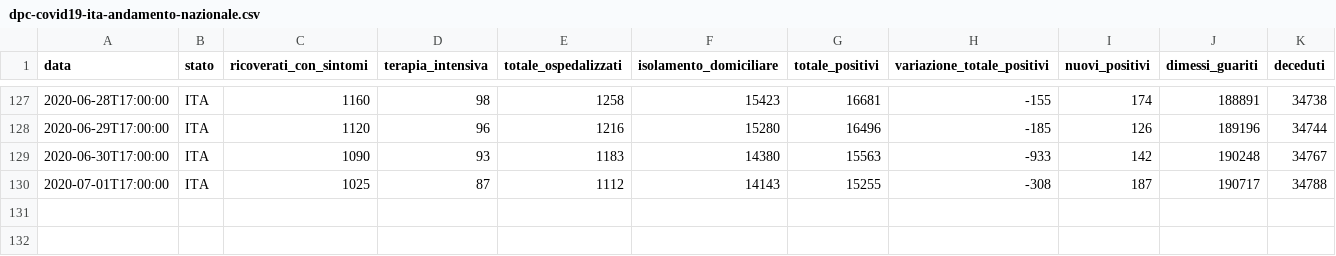
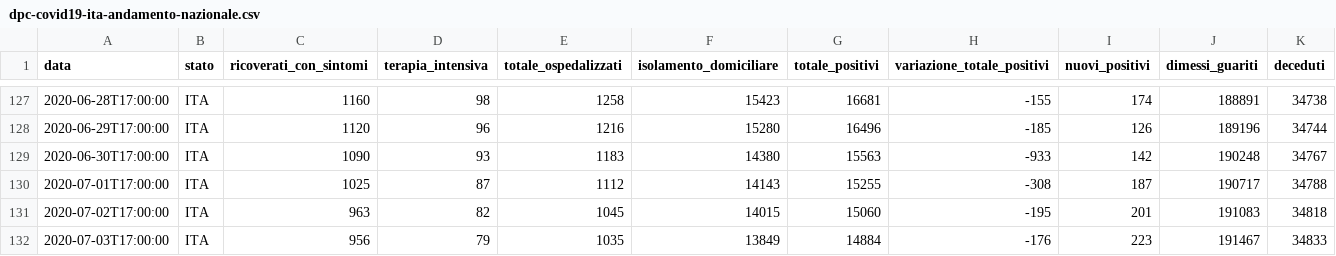
Before and after one commit to garykac/covid19, a CSV file: data/dpc-covid19-ita-andamento-nazionale.csv, drawn as a sheet; only a part is shown, gaps mark what is left out; rows hold the shown columns only; the diff names each change by its address in the sheet, - before the commit and + after, or states it on an @@ line.

Commit message:
Snapshot US/Italy data for 3 Jul 2020

```diff
--- a/data/dpc-covid19-ita-andamento-nazionale.csv
+++ b/data/dpc-covid19-ita-andamento-nazionale.csv
+row 131: 2020-07-02T17:00:00 | ITA | 963 | 82 | 1045 | 14015 | 15060 | -195 | 201 | 191083 | 34818
+row 132: 2020-07-03T17:00:00 | ITA | 956 | 79 | 1035 | 13849 | 14884 | -176 | 223 | 191467 | 34833
```
Also changed, not shown: 1 other file.
